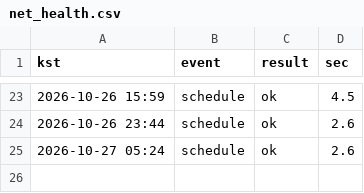
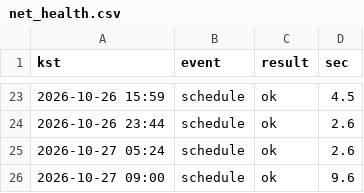
Before and after one commit to whereisjg/g2b-bid-data, a CSV file: logs/net_health.csv, drawn as a sheet; only a part is shown, gaps mark what is left out.

```diff
--- a/logs/net_health.csv
+++ b/logs/net_health.csv
@@ -25 +25,2 @@ kst,event,result,sec
 2026-10-27 05:24,schedule,ok,2.6
+2026-10-27 09:00,schedule,ok,9.6
```
Also changed, not shown: 12 other files.
